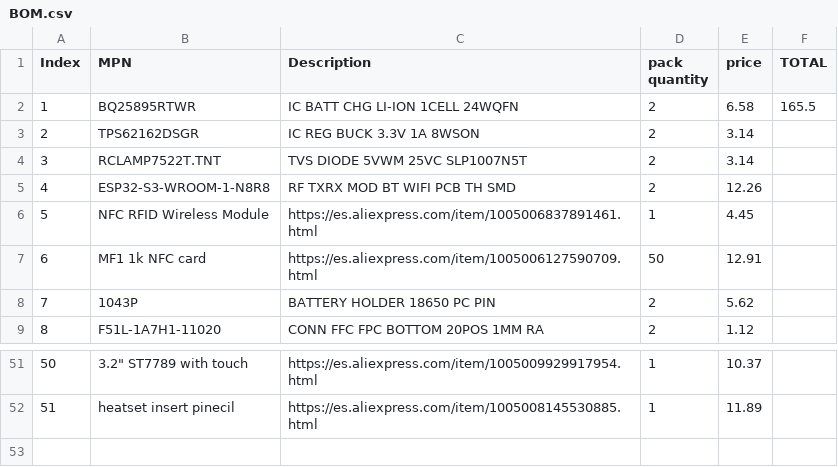
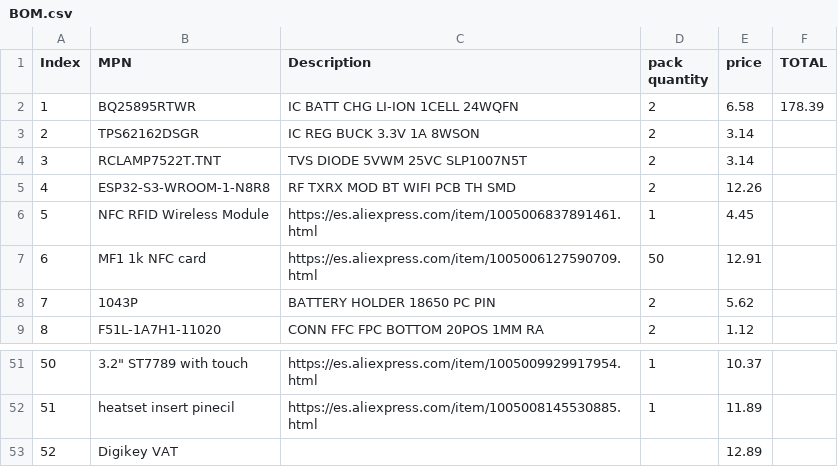
Before and after one commit to Pegoku/Monopoly-Electronic-V2, a CSV file: BOM.csv, drawn as a sheet; only a part is shown, gaps mark what is left out.

```diff
--- a/BOM.csv
+++ b/BOM.csv
@@ -1,3 +1,3 @@
 Index,MPN,Description,pack quantity,price,TOTAL
-1,BQ25895RTWR,IC BATT CHG LI-ION 1CELL 24WQFN,2,6.58,165.5
+1,BQ25895RTWR,IC BATT CHG LI-ION 1CELL 24WQFN,2,6.58,178.39
 2,TPS62162DSGR,IC REG BUCK 3.3V 1A 8WSON,2,3.14,
@@ -52 +52,2 @@ Index,MPN,Description,pack quantity,price,TOTAL
 51,heatset insert pinecil,https://es.aliexpress.com/item/1005008145530885.html,1,11.89,
+52,Digikey VAT,,,12.89,
```
Also changed, not shown: 1 other file.
